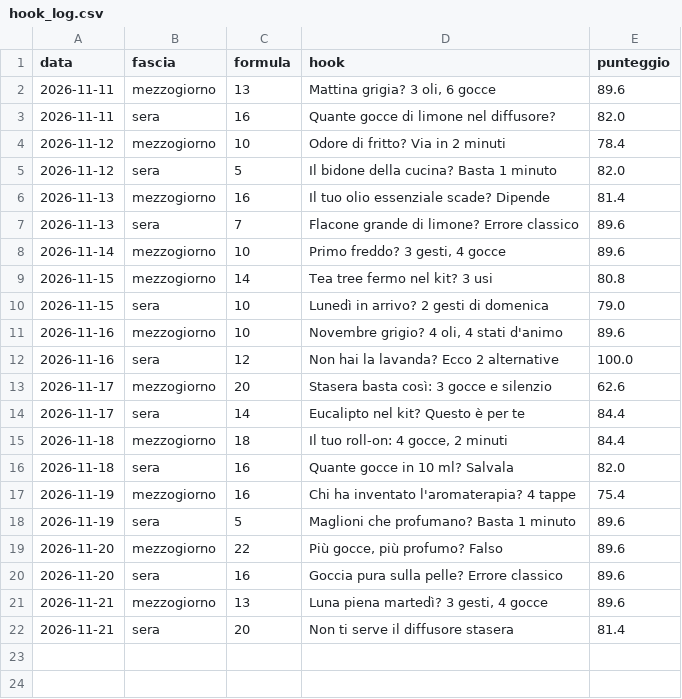
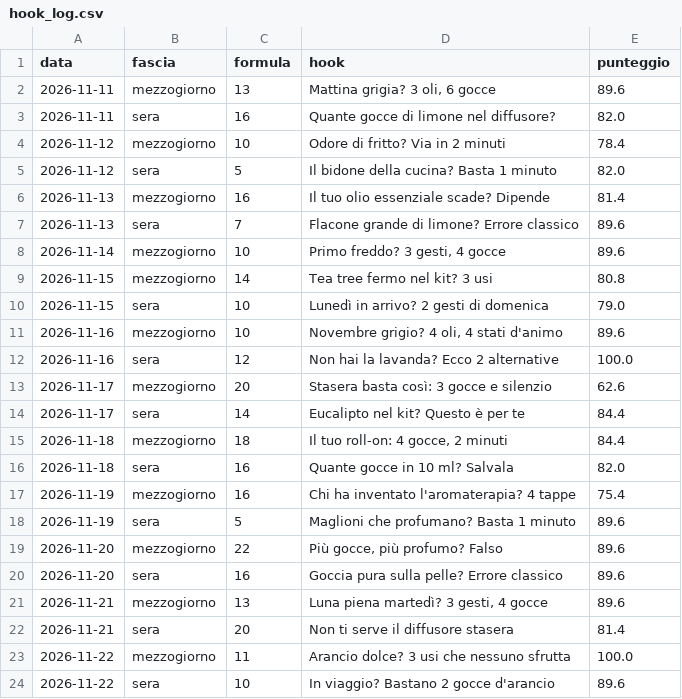
Before and after one commit to kimi1997/laviadellaromaterapia-reels, a CSV file: hook_log.csv, drawn as a sheet.

```diff
--- a/hook_log.csv
+++ b/hook_log.csv
@@ -22 +22,3 @@ data;fascia;formula;hook;punteggio
 2026-11-21;sera;20;Non ti serve il diffusore stasera;81.4
+2026-11-22;mezzogiorno;11;Arancio dolce? 3 usi che nessuno sfrutta;100.0
+2026-11-22;sera;10;In viaggio? Bastano 2 gocce d'arancio;89.6
```
Also changed, not shown: temi.csv, tiktok/statistiche.csv, 14 other files.
